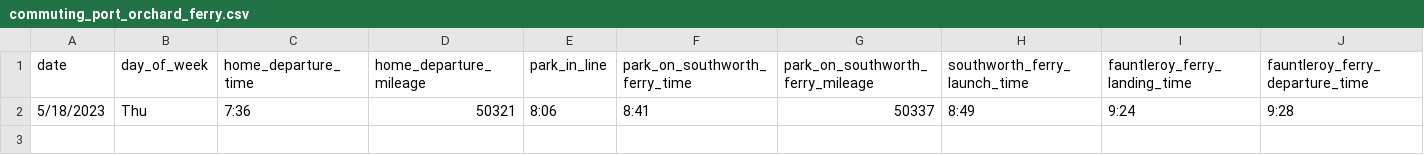
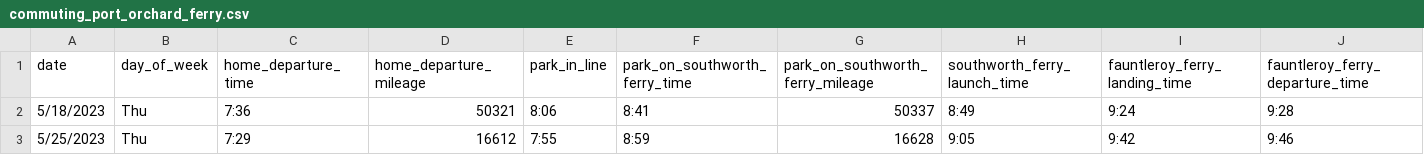
Before and after one commit to jahearn3/commuting, a CSV file: commuting_port_orchard_ferry.csv, drawn as a sheet; only a part is shown; rows hold the shown columns only; the diff names each change by its address in the sheet, - before the commit and + after, or states it on an @@ line.

Commit message:
generalized processing function to allow for one-way datasets

```diff
--- a/commuting_port_orchard_ferry.csv
+++ b/commuting_port_orchard_ferry.csv
+row 3: 5/25/2023 | Thu | 7:29 | 16612 | 7:55 | 8:59 | 16628 | 9:05 | 9:42 | 9:46
```
Also changed, not shown: 27 other files.
